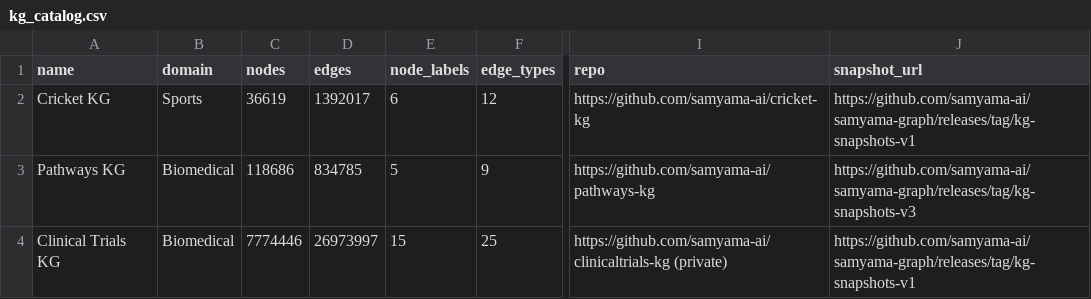
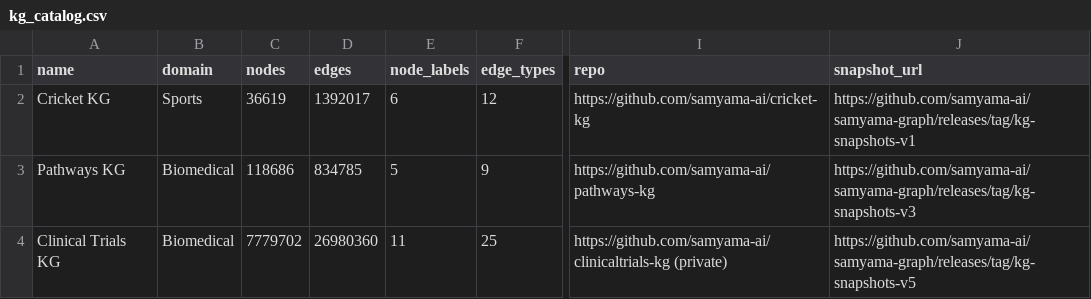
Before and after one commit to samyama-ai/samyama-graph-book, a CSV file: src/data/kg_catalog.csv, drawn as a sheet; only a part is shown, gaps mark what is left out; the diff covers the shown part only; the diff names each change by its address in the sheet, - before the commit and + after, or states it on an @@ line.

Commit message:
Update kg_catalog.csv: Drug Interactions (5 sources, 245K nodes) + Clinical Trials (Drug enriched)
Drug Interactions: 32K→245K nodes, 192K→388K edges, 3→5 sources
(added ChEMBL 36 bioactivities + OpenFDA FAERS adverse events).
Clinical Trials: +5,256 Drug nodes, +6,363 CODED_AS_DRUG edges.
Both snapshots on kg-snapshots-v5 + S3.

```diff
--- a/src/data/kg_catalog.csv
+++ b/src/data/kg_catalog.csv
-C4 (nodes): 7774446
+C4 (nodes): 7779702
-D4 (edges): 26973997
+D4 (edges): 26980360
-E4 (node_labels): 15
+E4 (node_labels): 11
-J4 (snapshot_url): https://github.com/samyama-ai/samyama-graph/releases/tag/kg-snapshots-v1
+J4 (snapshot_url): https://github.com/samyama-ai/samyama-graph/releases/tag/kg-snapshots-v5
```
Also changed, not shown: 12 edited cells elsewhere in this file.
